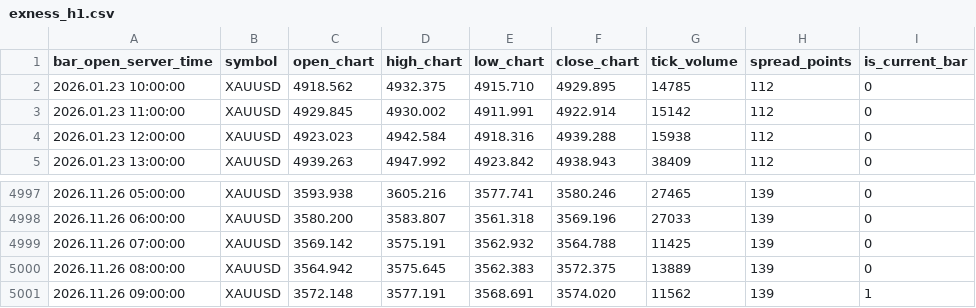
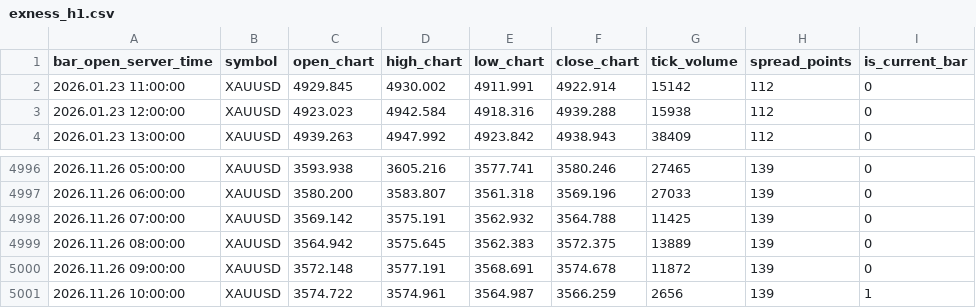
Before and after one commit to nkrabby/gold-terminal, a CSV file: market/exness_h1.csv, drawn as a sheet; only a part is shown, gaps mark what is left out.

Commit message:
data: refresh Exness XAUUSD market snapshot

```diff
--- a/market/exness_h1.csv
+++ b/market/exness_h1.csv
@@ -1,3 +1,2 @@
 bar_open_server_time,symbol,open_chart,high_chart,low_chart,close_chart,tick_volume,spread_points,is_current_bar
-2026.01.23 10:00:00,XAUUSD,4918.562,4932.375,4915.710,4929.895,14785,112,0
 2026.01.23 11:00:00,XAUUSD,4929.845,4930.002,4911.991,4922.914,15142,112,0
@@ -5000,2 +4999,3 @@ bar_open_server_time,symbol,open_chart,high_chart,low_chart,close_chart,tick_vol
 2026.11.26 08:00:00,XAUUSD,3564.942,3575.645,3562.383,3572.375,13889,139,0
-2026.11.26 09:00:00,XAUUSD,3572.148,3577.191,3568.691,3574.020,11562,139,1
+2026.11.26 09:00:00,XAUUSD,3572.148,3577.191,3568.691,3574.678,11872,139,0
+2026.11.26 10:00:00,XAUUSD,3574.722,3574.961,3564.987,3566.259,2656,139,1
```
Also changed, not shown: market/exness_m15.csv, 1 other file.
